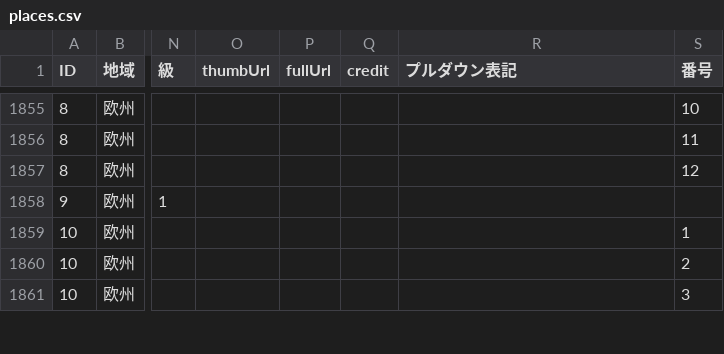
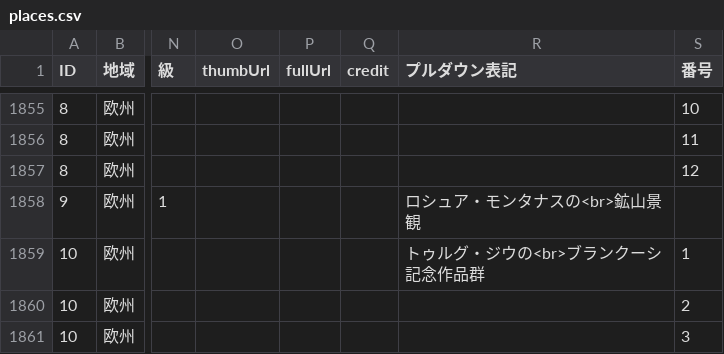
Before and after one commit to hyukis1867/World-Heritage-map, a CSV file: places.csv, drawn as a sheet; only a part is shown, gaps mark what is left out; the diff covers the shown part only; the diff names each change by its address in the sheet, - before the commit and + after, or states it on an @@ line.

Commit message:
Add files via upload

```diff
--- a/places.csv
+++ b/places.csv
-R1858 (プルダウン表記): (empty)
+R1858 (プルダウン表記): ロシュア・モンタナスの<br>鉱山景観
-R1859 (プルダウン表記): (empty)
+R1859 (プルダウン表記): トゥルグ・ジウの<br>ブランクーシ記念作品群
```
Also changed, not shown: 21 edited cells elsewhere in this file.
